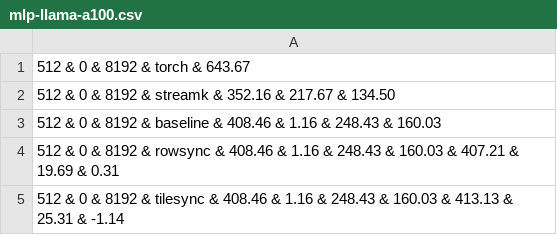
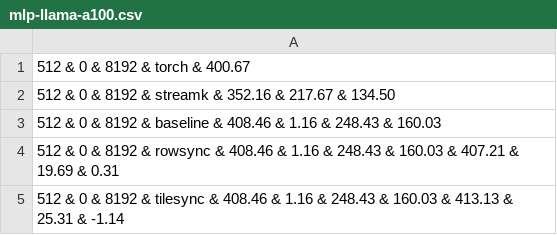
Before and after one commit to microsoft/cusync, a CSV file: src/ml-bench/transformer/results/mlp-llama-a100.csv, drawn as a sheet; only a part is shown.

Commit message:
iu

```diff
--- a/src/ml-bench/transformer/results/mlp-llama-a100.csv
+++ b/src/ml-bench/transformer/results/mlp-llama-a100.csv
@@ -1,2 +1,2 @@
-512 & 0 & 8192 & torch & 643.67
+512 & 0 & 8192 & torch & 400.67
 512 & 0 & 8192 & streamk & 352.16 & 217.67 & 134.50
```
